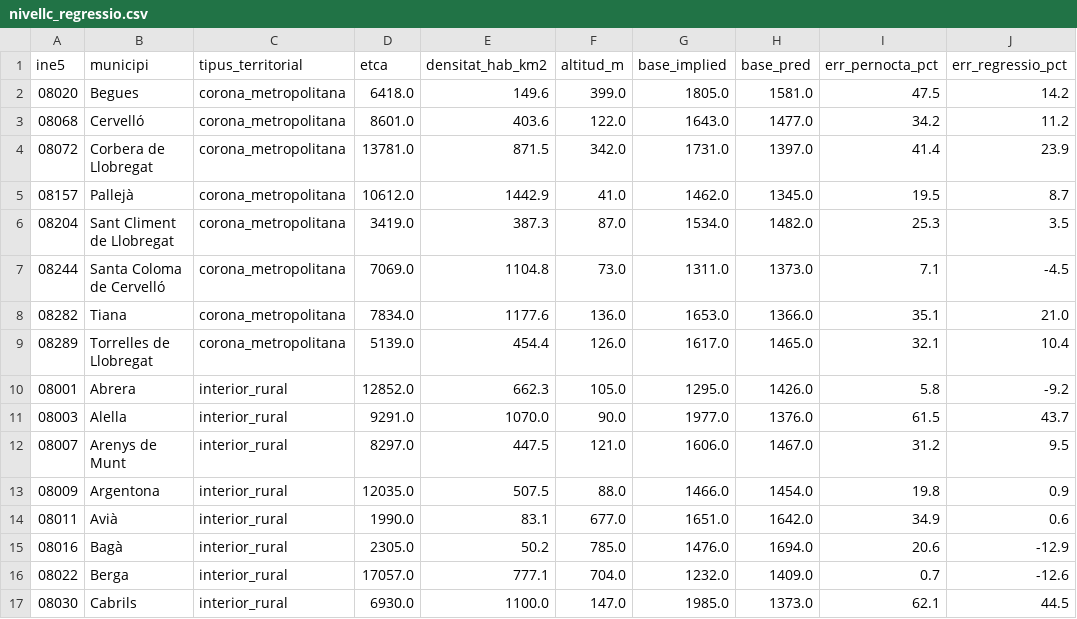
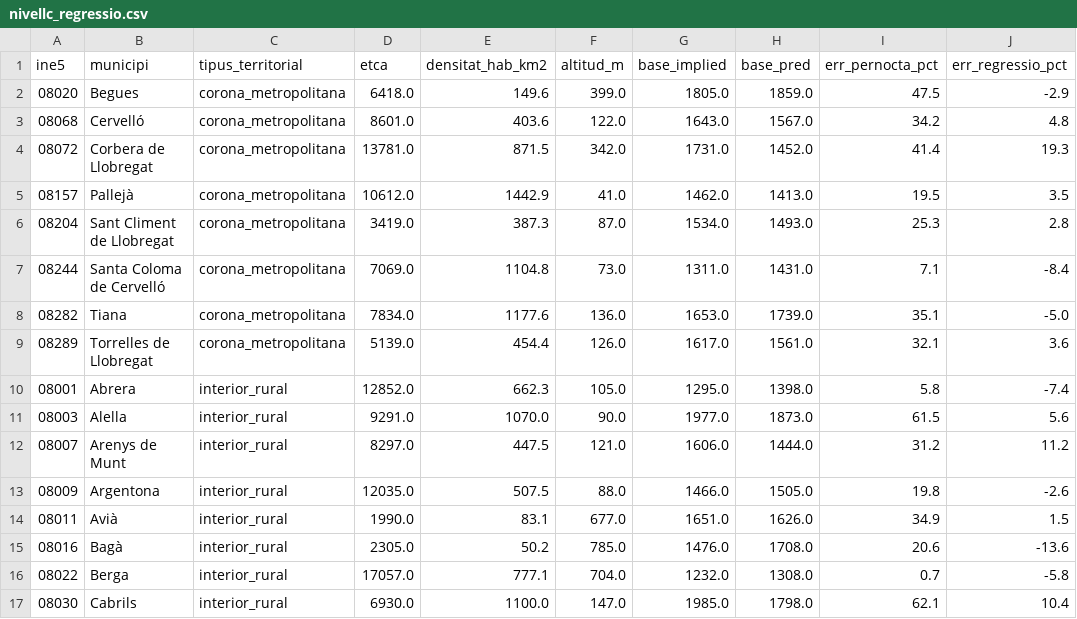
Before and after one commit to zigiella/datapoble, a CSV file: data/territorial/nivellc_regressio.csv, drawn as a sheet; only a part is shown; the diff covers the shown part only.

Commit message:
feat(escala): Nivell C · covariable renda (INE ADRH 2023) dobla el model (R² 0,29→0,60) (#135)
Bea ha baixat l'INE ADRH (taula 30824). `tools/extract_renda.py` n'extreu (streaming, 335 MB a
OneDrive) la renda neta mitjana per persona 2023 dels municipis catalans → `renda_municipi_cat.csv`
(948 munis). Afegida al model de `nivellc_regressio.py`.

Troballa (N=91): densitat i renda són COMPLEMENTÀRIES — base ~ log10(densitat)+renda dona R²=0,60
(vs 0,29 densitat sola, 0,33 renda sola), err medià 8,4%, cobertura ±15% 77% (vs 45% base única),
banda [−14,+17]. `base = 1052 − 233·log10(dens) + 60·renda_k€` (+1.000 € ⇒ +60 kWh/persona).
Residual per tipus: litoral_metropolita 100%, corona 88%, metro 81%, vacacional 75%, interior 72%.
A tocar de publicable; queda mix calefacció/gas, grandària llar, held-out, i pic del litoral.

Document d'analista actualitzat (T4, D8). Carril dades en silenci (artefactes interns).

Co-authored-by: Sondeig <sondeig@datapoble.local>
Co-authored-by: Talaia <talaia@datapoble.local>

```diff
--- a/data/territorial/nivellc_regressio.csv
+++ b/data/territorial/nivellc_regressio.csv
@@ -1,17 +1,17 @@
 ine5,municipi,tipus_territorial,etca,densitat_hab_km2,altitud_m,base_implied,base_pred,err_pernocta_pct,err_regressio_pct
-08020,Begues,corona_metropolitana,6418.0,149.6,399.0,1805.0,1581.0,47.5,14.2
-08068,Cervelló,corona_metropolitana,8601.0,403.6,122.0,1643.0,1477.0,34.2,11.2
-08072,Corbera de Llobregat,corona_metropolitana,13781.0,871.5,342.0,1731.0,1397.0,41.4,23.9
-08157,Pallejà,corona_metropolitana,10612.0,1442.9,41.0,1462.0,1345.0,19.5,8.7
-08204,Sant Climent de Llobregat,corona_metropolitana,3419.0,387.3,87.0,1534.0,1482.0,25.3,3.5
-08244,Santa Coloma de Cervelló,corona_metropolitana,7069.0,1104.8,73.0,1311.0,1373.0,7.1,-4.5
-08282,Tiana,corona_metropolitana,7834.0,1177.6,136.0,1653.0,1366.0,35.1,21.0
-08289,Torrelles de Llobregat,corona_metropolitana,5139.0,454.4,126.0,1617.0,1465.0,32.1,10.4
-08001,Abrera,interior_rural,12852.0,662.3,105.0,1295.0,1426.0,5.8,-9.2
-08003,Alella,interior_rural,9291.0,1070.0,90.0,1977.0,1376.0,61.5,43.7
-08007,Arenys de Munt,interior_rural,8297.0,447.5,121.0,1606.0,1467.0,31.2,9.5
-08009,Argentona,interior_rural,12035.0,507.5,88.0,1466.0,1454.0,19.8,0.9
-08011,Avià,interior_rural,1990.0,83.1,677.0,1651.0,1642.0,34.9,0.6
-08016,Bagà,interior_rural,2305.0,50.2,785.0,1476.0,1694.0,20.6,-12.9
-08022,Berga,interior_rural,17057.0,777.1,704.0,1232.0,1409.0,0.7,-12.6
-08030,Cabrils,interior_rural,6930.0,1100.0,147.0,1985.0,1373.0,62.1,44.5
+08020,Begues,corona_metropolitana,6418.0,149.6,399.0,1805.0,1859.0,47.5,-2.9
+08068,Cervelló,corona_metropolitana,8601.0,403.6,122.0,1643.0,1567.0,34.2,4.8
+08072,Corbera de Llobregat,corona_metropolitana,13781.0,871.5,342.0,1731.0,1452.0,41.4,19.3
+08157,Pallejà,corona_metropolitana,10612.0,1442.9,41.0,1462.0,1413.0,19.5,3.5
+08204,Sant Climent de Llobregat,corona_metropolitana,3419.0,387.3,87.0,1534.0,1493.0,25.3,2.8
+08244,Santa Coloma de Cervelló,corona_metropolitana,7069.0,1104.8,73.0,1311.0,1431.0,7.1,-8.4
+08282,Tiana,corona_metropolitana,7834.0,1177.6,136.0,1653.0,1739.0,35.1,-5.0
+08289,Torrelles de Llobregat,corona_metropolitana,5139.0,454.4,126.0,1617.0,1561.0,32.1,3.6
+08001,Abrera,interior_rural,12852.0,662.3,105.0,1295.0,1398.0,5.8,-7.4
+08003,Alella,interior_rural,9291.0,1070.0,90.0,1977.0,1873.0,61.5,5.6
+08007,Arenys de Munt,interior_rural,8297.0,447.5,121.0,1606.0,1444.0,31.2,11.2
+08009,Argentona,interior_rural,12035.0,507.5,88.0,1466.0,1505.0,19.8,-2.6
+08011,Avià,interior_rural,1990.0,83.1,677.0,1651.0,1626.0,34.9,1.5
+08016,Bagà,interior_rural,2305.0,50.2,785.0,1476.0,1708.0,20.6,-13.6
+08022,Berga,interior_rural,17057.0,777.1,704.0,1232.0,1308.0,0.7,-5.8
+08030,Cabrils,interior_rural,6930.0,1100.0,147.0,1985.0,1798.0,62.1,10.4
```
Also changed, not shown: 150 edited cells elsewhere in this file, 4 other files.
